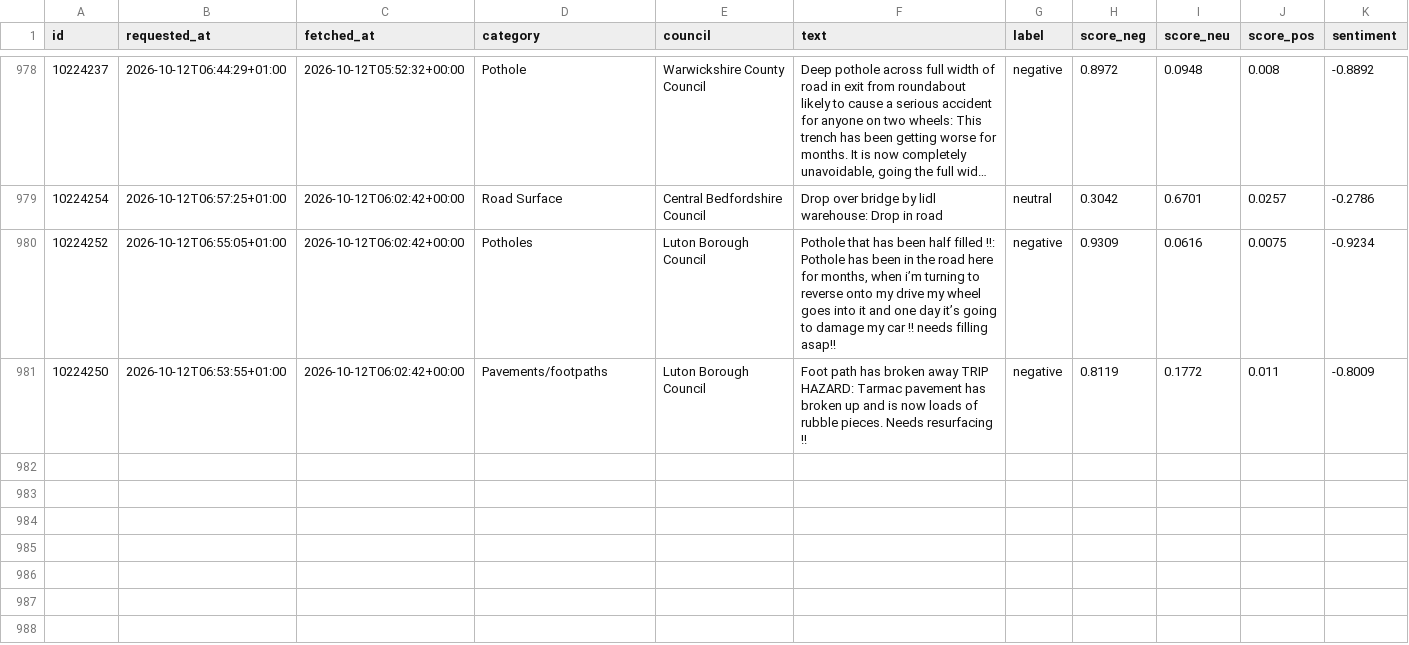
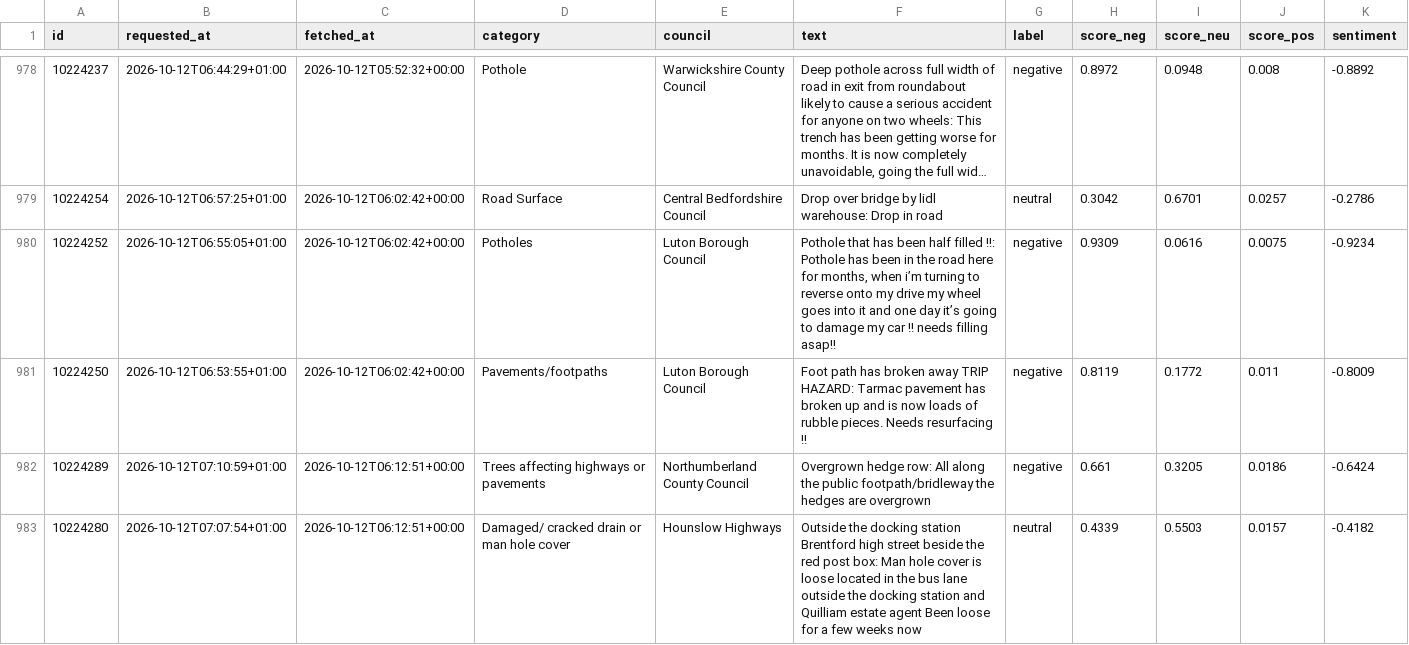
Before and after one commit to Hubertsauce/road-pulse, a CSV file: data/sentiment.csv, drawn as a sheet; only a part is shown, gaps mark what is left out; long unchanged cells end in …; the diff names each change by its address in the sheet, - before the commit and + after, or states it on an @@ line.

```diff
--- a/data/sentiment.csv
+++ b/data/sentiment.csv
+row 982: 10224289 | 2026-10-12T07:10:59+01:00 | 2026-10-12T06:12:51+00:00 | Trees affecting highways or pavements | Northumberland County Council | Overgrown hedge row: All along the public footpath/bridleway the hedges are overgrown | negative | 0.661 | 0.3205 | 0.0186 | -0.6424
+row 983: 10224280 | 2026-10-12T07:07:54+01:00 | 2026-10-12T06:12:51+00:00 | Damaged/ cracked drain or man hole cover | Hounslow Highways | Outside the docking station Brentford high street beside the red post box: Man hole cover is loose located in the bus lane outside the docking station and Quilliam estate agent Been loose for a few weeks now | neutral | 0.4339 | 0.5503 | 0.0157 | -0.4182
```
Also changed, not shown: 1 other file.
